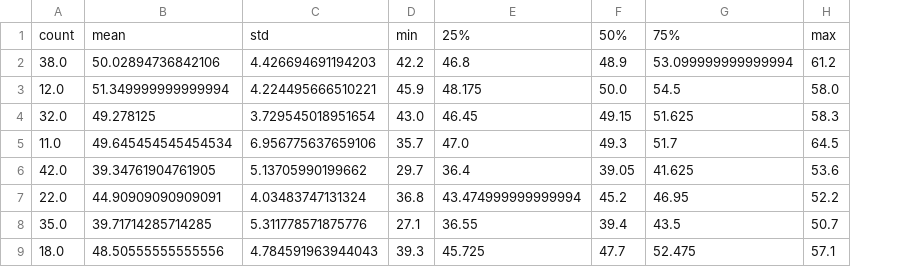
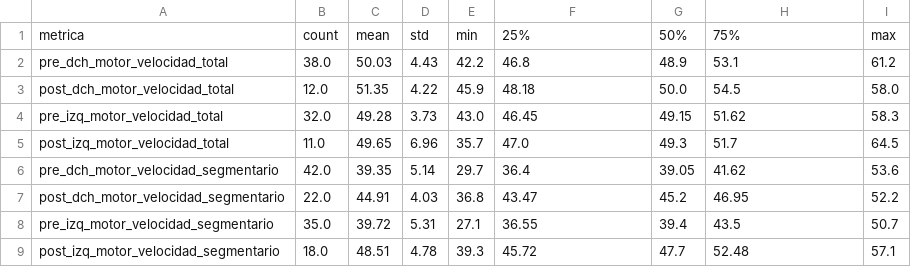
Before and after one commit to rociobenitez/tts-neurophysiology-analysis, a CSV file: results/tables/analisis_descriptivo_motor_velocidad.csv, drawn as a sheet; removed rows and columns are numbered as before the commit, all else as after; the diff names each change by its address in the sheet, - before the commit and + after, or states it on an @@ line.

Commit message:
feat: nuevos archivos: - análisis test pareados pre y post - comparativa velocidad motora negativa vs velocidad sensitiva positiva (en pre) - análisis tts_positivos_umbral_pre mejorados 'summary_qa' y análisis descriptivo velocidad motor actualizado README.md

```diff
--- a/results/tables/analisis_descriptivo_motor_velocidad.csv
+++ b/results/tables/analisis_descriptivo_motor_velocidad.csv
+column A, rows 1-9: metrica | pre_dch_motor_velocidad_total | post_dch_motor_velocidad_total | pre_izq_motor_velocidad_total | post_izq_motor_velocidad_total | pre_dch_motor_velocidad_segmentario | post_dch_motor_velocidad_segmentario | pre_izq_motor_velocidad_segmentario | post_izq_motor_velocidad_segmentario
-column B, rows 1-9: mean | 50.02894736842106 | 51.349999999999994 | 49.278125 | 49.645454545454534 | 39.34761904761905 | 44.90909090909091 | 39.71714285714285 | 48.50555555555556
-column C, rows 1-9: std | 4.426694691194203 | 4.224495666510221 | 3.729545018951654 | 6.956775637659106 | 5.13705990199662 | 4.03483747131324 | 5.311778571875776 | 4.784591963944043
+column C, rows 1-9: mean | 50.03 | 51.35 | 49.28 | 49.65 | 39.35 | 44.91 | 39.72 | 48.51
+column D, rows 1-9: std | 4.43 | 4.22 | 3.73 | 6.96 | 5.14 | 4.03 | 5.31 | 4.78
-H2: 53.099999999999994
+H2: 53.1
-F3: 48.175
+F3: 48.18
-H4: 51.625
+H4: 51.62
-H6: 41.625
+H6: 41.62
-F7: 43.474999999999994
+F7: 43.47
-F9: 45.725
+F9: 45.72
-H9: 52.475
+H9: 52.48
```
Also changed, not shown: 7 other files.
